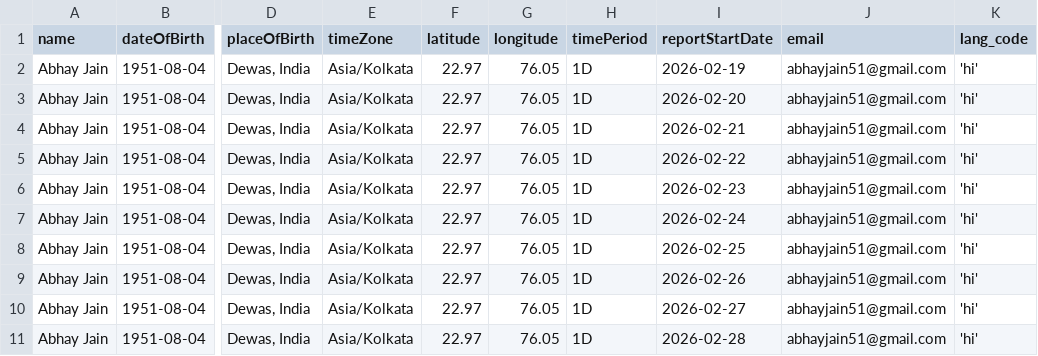
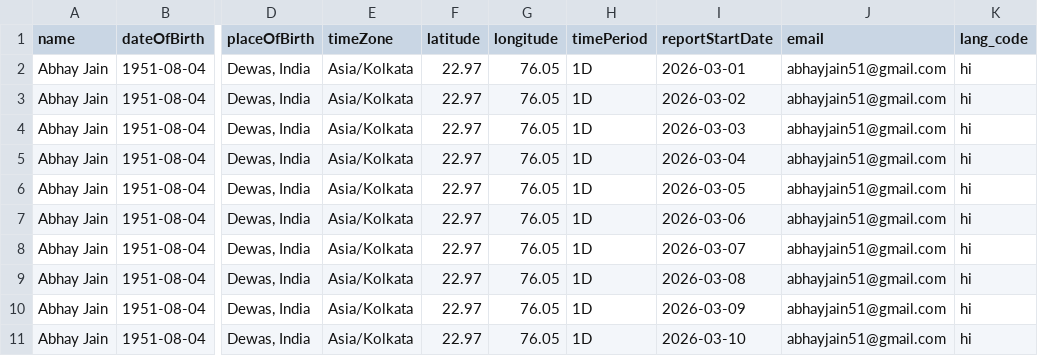
Before and after one commit to parakramjain/astro_aspects, a CSV file: automation/natal_inputs_for_daily_forecast_papa.csv, drawn as a sheet; only a part is shown, gaps mark what is left out; the diff names each change by its address in the sheet, - before the commit and + after, or states it on an @@ line.

```diff
--- a/automation/natal_inputs_for_daily_forecast_papa.csv
+++ b/automation/natal_inputs_for_daily_forecast_papa.csv
-I2 (reportStartDate): 2026-02-19
+I2 (reportStartDate): 2026-03-01
-K2:K11 (lang_code): 'hi'
+K2:K11 (lang_code): hi
-I3 (reportStartDate): 2026-02-20
+I3 (reportStartDate): 2026-03-02
-I4 (reportStartDate): 2026-02-21
+I4 (reportStartDate): 2026-03-03
-I5 (reportStartDate): 2026-02-22
+I5 (reportStartDate): 2026-03-04
-I6 (reportStartDate): 2026-02-23
+I6 (reportStartDate): 2026-03-05
-I7 (reportStartDate): 2026-02-24
+I7 (reportStartDate): 2026-03-06
-I8 (reportStartDate): 2026-02-25
+I8 (reportStartDate): 2026-03-07
-I9 (reportStartDate): 2026-02-26
+I9 (reportStartDate): 2026-03-08
-I10 (reportStartDate): 2026-02-27
+I10 (reportStartDate): 2026-03-09
-I11 (reportStartDate): 2026-02-28
+I11 (reportStartDate): 2026-03-10
```
Also changed, not shown: automation/natal_inputs_for_weekly_forecast.csv, automation/sample_natal_inputs.csv, 47 other files.
